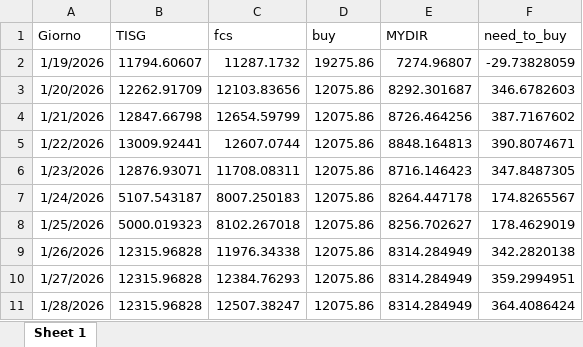
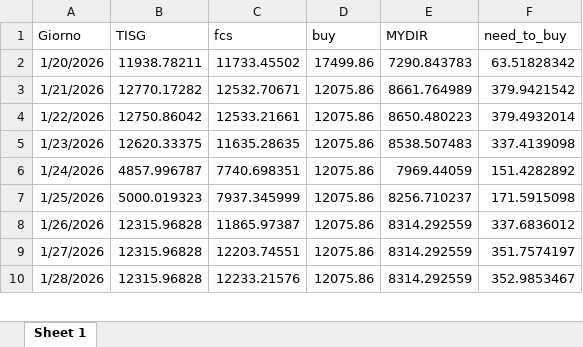
Before and after one commit to Alainpp96/forecastg, an Excel workbook: need_to_buy.xlsx, sheet Sheet 1, drawn as a sheet; only a part is shown; values as stored, in another font and other column widths than the file's, no borders; removed rows and columns are numbered as before the commit, all else as after; the diff covers the shown part only; the diff names each change by its address in the sheet, - before the commit and + after, or states it on an @@ line.

Commit message:
Aggiorno file need_to_buy.xlsx da R

```diff
--- a/need_to_buy.xlsx (sheet Sheet 1)
+++ b/need_to_buy.xlsx (sheet Sheet 1)
-row 2: 1/19/2026 | 11794.60607 | 11287.1732 | 19275.86 | 7274.96807 | -29.73828059
-B2 (TISG): 12262.91709
+B2 (TISG): 11938.78211
-C2 (fcs): 12103.83656
+C2 (fcs): 11733.45502
-D2 (buy): 12075.86
+D2 (buy): 17499.86
-E2 (MYDIR): 8292.301687
+E2 (MYDIR): 7290.843783
-F2 (need_to_buy): 346.6782603
+F2 (need_to_buy): 63.51828342
-B3 (TISG): 12847.66798
+B3 (TISG): 12770.17282
-C3 (fcs): 12654.59799
+C3 (fcs): 12532.70671
-E3 (MYDIR): 8726.464256
+E3 (MYDIR): 8661.764989
-F3 (need_to_buy): 387.7167602
+F3 (need_to_buy): 379.9421542
-B4 (TISG): 13009.92441
+B4 (TISG): 12750.86042
-C4 (fcs): 12607.0744
+C4 (fcs): 12533.21661
-E4 (MYDIR): 8848.164813
+E4 (MYDIR): 8650.480223
-F4 (need_to_buy): 390.8074671
+F4 (need_to_buy): 379.4932014
-B5 (TISG): 12876.93071
+B5 (TISG): 12620.33375
-C5 (fcs): 11708.08311
+C5 (fcs): 11635.28635
-E5 (MYDIR): 8716.146423
+E5 (MYDIR): 8538.507483
-F5 (need_to_buy): 347.8487305
+F5 (need_to_buy): 337.4139098
-B6 (TISG): 5107.543187
+B6 (TISG): 4857.996787
-C6 (fcs): 8007.250183
+C6 (fcs): 7740.698351
-E6 (MYDIR): 8264.447178
+E6 (MYDIR): 7969.44059
-F6 (need_to_buy): 174.8265567
+F6 (need_to_buy): 151.4282892
-C7 (fcs): 8102.267018
+C7 (fcs): 7937.345999
-E7 (MYDIR): 8256.702627
+E7 (MYDIR): 8256.710237
-F7 (need_to_buy): 178.4629019
+F7 (need_to_buy): 171.5915098
-C8 (fcs): 11976.34338
+C8 (fcs): 11865.97387
-E8:E10 (MYDIR): 8314.284949
+E8:E10 (MYDIR): 8314.292559
-F8 (need_to_buy): 342.2820138
+F8 (need_to_buy): 337.6836012
-C9 (fcs): 12384.76293
+C9 (fcs): 12203.74551
-F9 (need_to_buy): 359.2994951
+F9 (need_to_buy): 351.7574197
-C10 (fcs): 12507.38247
+C10 (fcs): 12233.21576
-F10 (need_to_buy): 364.4086424
+F10 (need_to_buy): 352.9853467
```
Also changed, not shown: 1 added row and 12 edited cells elsewhere in this sheet.
